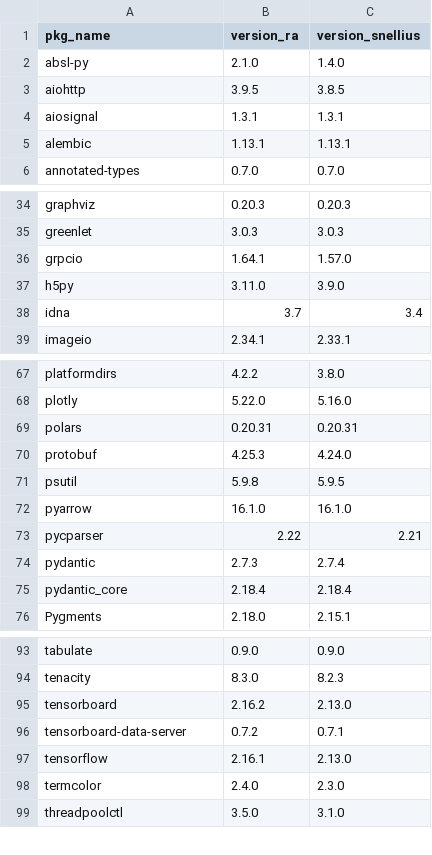
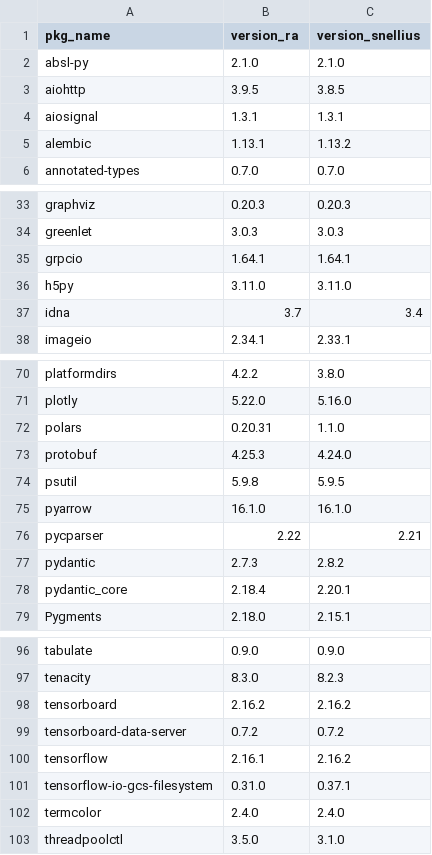
Before and after one commit to sodascience/cbs_python, a CSV file: ossc/version_comparison.csv, drawn as a sheet; only a part is shown, gaps mark what is left out; the diff covers the shown part only.

Commit message:
snellius: use TF from pip

```diff
--- a/ossc/version_comparison.csv
+++ b/ossc/version_comparison.csv
@@ -1,6 +1,6 @@
 pkg_name,version_ra,version_snellius
-absl-py,2.1.0,1.4.0
+absl-py,2.1.0,2.1.0
 aiohttp,3.9.5,3.8.5
 aiosignal,1.3.1,1.3.1
-alembic,1.13.1,1.13.1
+alembic,1.13.1,1.13.2
 annotated-types,0.7.0,0.7.0
@@ -35,4 +34,4 @@ graphviz,0.20.3,0.20.3
 greenlet,3.0.3,3.0.3
-grpcio,1.64.1,1.57.0
-h5py,3.11.0,3.9.0
+grpcio,1.64.1,1.64.1
+h5py,3.11.0,3.11.0
 idna,3.7,3.4
@@ -68,3 +71,3 @@ platformdirs,4.2.2,3.8.0
 plotly,5.22.0,5.16.0
-polars,0.20.31,0.20.31
+polars,0.20.31,1.1.0
 protobuf,4.25.3,4.24.0
@@ -73,4 +76,4 @@ pyarrow,16.1.0,16.1.0
 pycparser,2.22,2.21
-pydantic,2.7.3,2.7.4
-pydantic_core,2.18.4,2.18.4
+pydantic,2.7.3,2.8.2
+pydantic_core,2.18.4,2.20.1
 Pygments,2.18.0,2.15.1
@@ -94,6 +97,7 @@ tabulate,0.9.0,0.9.0
 tenacity,8.3.0,8.2.3
-tensorboard,2.16.2,2.13.0
-tensorboard-data-server,0.7.2,0.7.1
-tensorflow,2.16.1,2.13.0
-termcolor,2.4.0,2.3.0
+tensorboard,2.16.2,2.16.2
+tensorboard-data-server,0.7.2,0.7.2
+tensorflow,2.16.1,2.16.2
+tensorflow-io-gcs-filesystem,0.31.0,0.37.1
+termcolor,2.4.0,2.4.0
 threadpoolctl,3.5.0,3.1.0
```
Also changed, not shown: 4 added rows, 1 removed row and 6 edited cells elsewhere in this file, 4 other files.
